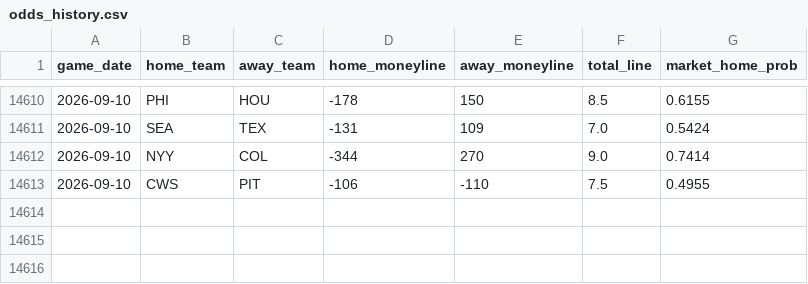
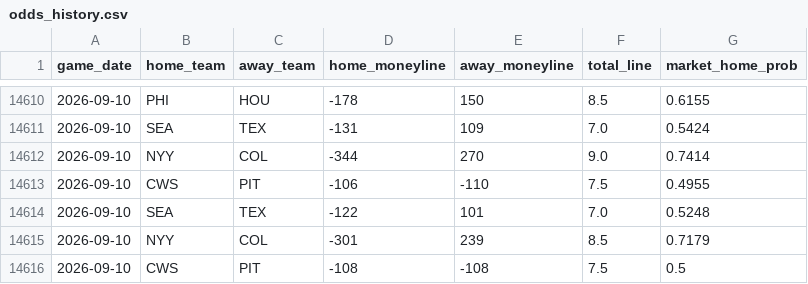
Before and after one commit to gigadon/Thats-Baseball, a CSV file: data/odds_history.csv, drawn as a sheet; only a part is shown, gaps mark what is left out.

```diff
--- a/data/odds_history.csv
+++ b/data/odds_history.csv
@@ -14613 +14613,4 @@ game_date,home_team,away_team,home_moneyline,away_moneyline,total_line,market_ho
 2026-09-10,CWS,PIT,-106,-110,7.5,0.4955
+2026-09-10,SEA,TEX,-122,101,7.0,0.5248
+2026-09-10,NYY,COL,-301,239,8.5,0.7179
+2026-09-10,CWS,PIT,-108,-108,7.5,0.5
```
Also changed, not shown: 3 other files.
